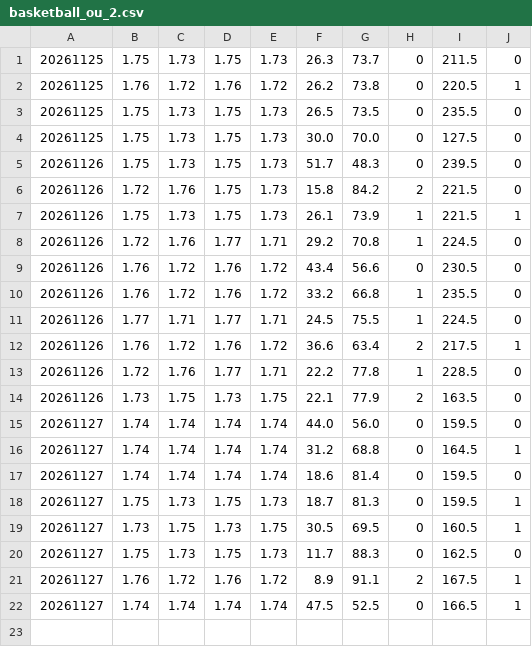
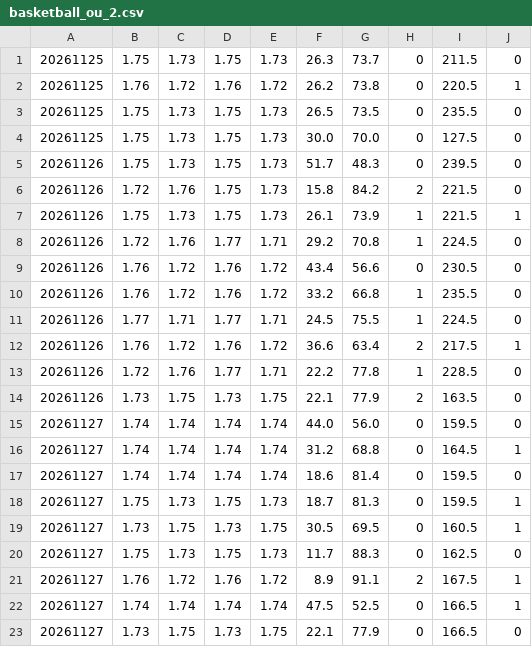
Before and after one commit to minhu8238/odds-lens, a CSV file: data/history_new/260140/basketball_ou_2.csv, drawn as a sheet.

```diff
--- a/data/history_new/260140/basketball_ou_2.csv
+++ b/data/history_new/260140/basketball_ou_2.csv
@@ -22 +22,2 @@
 20261127,1.74,1.74,1.74,1.74,47.5,52.5,0,166.5,1
+20261127,1.73,1.75,1.73,1.75,22.1,77.9,0,166.5,0
```
Also changed, not shown: data/history_new/260140/atlas_basketball_handicap_2.csv, data/history_new/260140/atlas_basketball_normal_2.csv, 10 other files.
